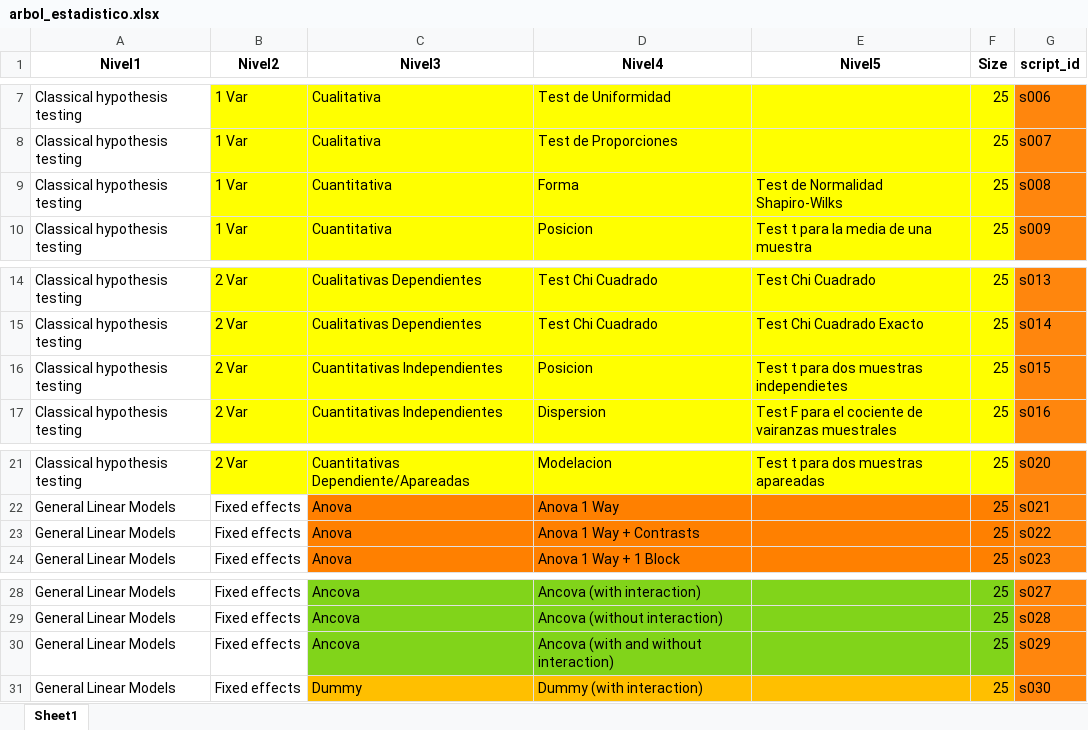
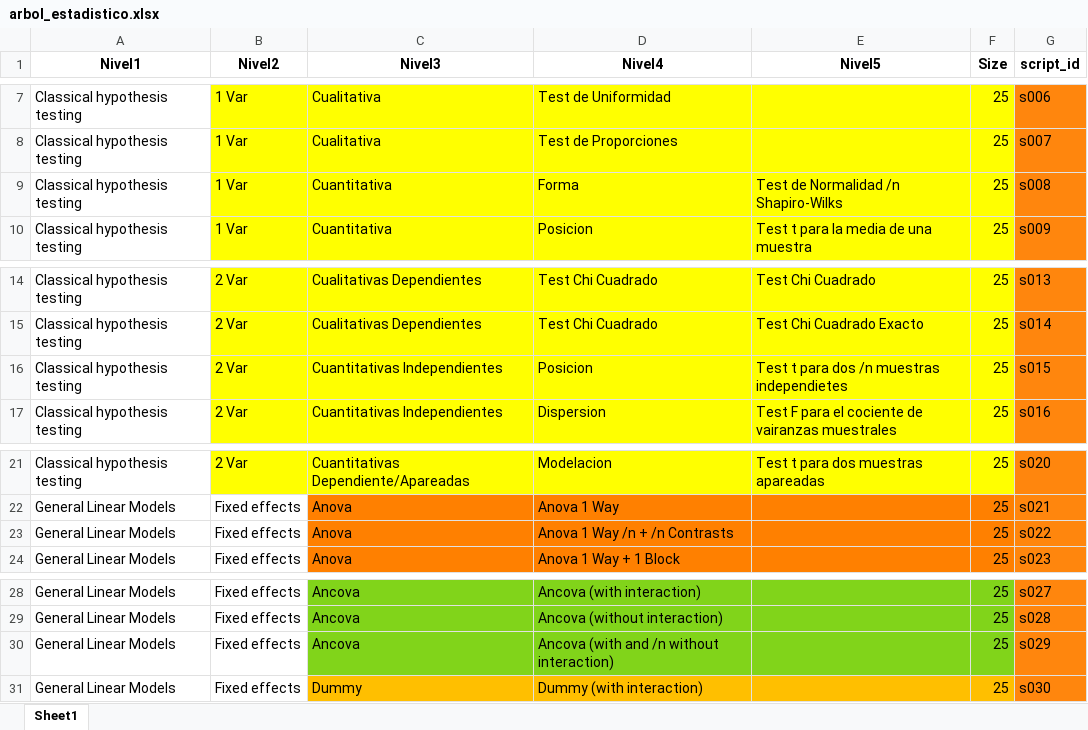
Before and after one commit to deliaspanigo/Rscience2027, an Excel workbook: data-raw/arbol_estadistico.xlsx, sheet Sheet1, drawn as a sheet; only a part is shown, gaps mark what is left out; values as stored, in another font and other column widths than the file's, no borders; the diff names each change by its address in the sheet, - before the commit and + after, or states it on an @@ line.

```diff
--- a/data-raw/arbol_estadistico.xlsx (sheet Sheet1)
+++ b/data-raw/arbol_estadistico.xlsx (sheet Sheet1)
-E9 (Nivel5): Test de Normalidad Shapiro-Wilks
+E9 (Nivel5): Test de Normalidad /n Shapiro-Wilks
-E16 (Nivel5): Test t para dos muestras independietes
+E16 (Nivel5): Test t para dos /n muestras independietes
-D23 (Nivel4): Anova 1 Way + Contrasts
+D23 (Nivel4): Anova 1 Way /n + /n Contrasts
-D30 (Nivel4): Ancova (with and without interaction)
+D30 (Nivel4): Ancova (with and /n without interaction)
```
Also changed, not shown: 2 other files.
